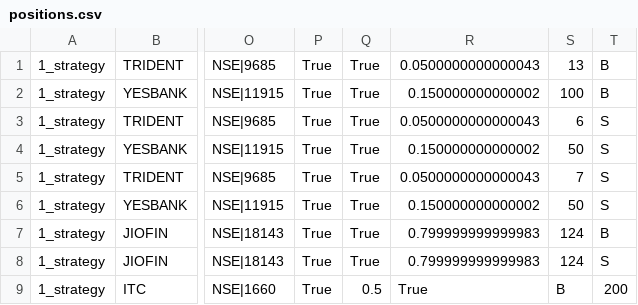
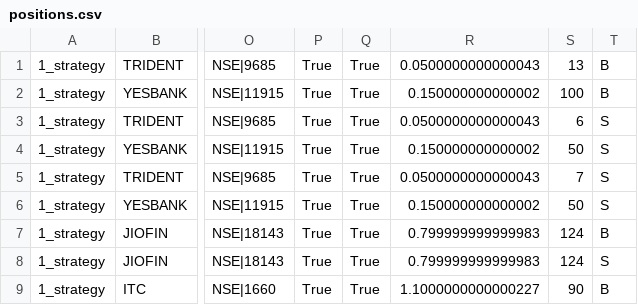
Before and after one commit to pannet1/halo-hash, a CSV file: halo_hash/strategies/positions.csv, drawn as a sheet; only a part is shown, gaps mark what is left out; the diff names each change by its address in the sheet, - before the commit and + after, or states it on an @@ line.

Commit message:
updated ITC position

```diff
--- a/halo_hash/strategies/positions.csv
+++ b/halo_hash/strategies/positions.csv
-Q9: 0.5
+Q9: True
-R9: True
+R9: 1.1000000000000227
-S9: B
+S9: 90
-T9: 200
+T9: B
```
